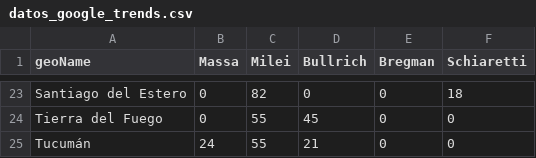
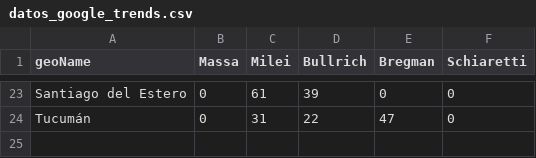
Before and after one commit to devisag/atomating-data-trends, a CSV file: datos_google_trends.csv, drawn as a sheet; only a part is shown, gaps mark what is left out; removed rows and columns are numbered as before the commit, all else as after; the diff covers the shown part only; the diff names each change by its address in the sheet, - before the commit and + after, or states it on an @@ line.

```diff
--- a/datos_google_trends.csv
+++ b/datos_google_trends.csv
-C23 (Milei): 82
+C23 (Milei): 61
-D23 (Bullrich): 0
+D23 (Bullrich): 39
-F23 (Schiaretti): 18
+F23 (Schiaretti): 0
-row 24: Tierra del Fuego | 0 | 55 | 45 | 0 | 0
-B24 (Massa): 24
+B24 (Massa): 0
-C24 (Milei): 55
+C24 (Milei): 31
-D24 (Bullrich): 21
+D24 (Bullrich): 22
-E24 (Bregman): 0
+E24 (Bregman): 47
```
Also changed, not shown: 61 edited cells elsewhere in this file.
